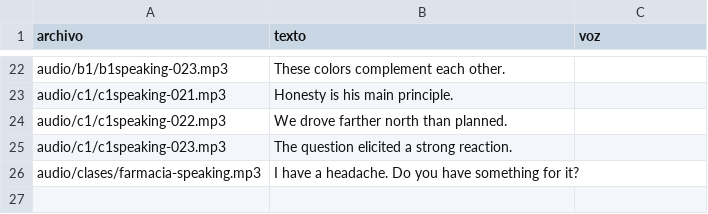
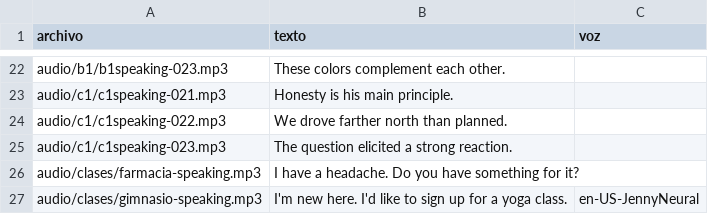
Before and after one commit to Fio42/Ingles_Con_Leo, a CSV file: tools/lista_audios.csv, drawn as a sheet; only a part is shown, gaps mark what is left out.

Commit message:
Agregar clase interactiva en el gimnasio con voz Jenny

```diff
--- a/tools/lista_audios.csv
+++ b/tools/lista_audios.csv
@@ -26 +26,2 @@ audio/c1/c1speaking-023.mp3,The question elicited a strong reaction.,
 audio/clases/farmacia-speaking.mp3,I have a headache. Do you have something for it?,
+audio/clases/gimnasio-speaking.mp3,"I'm new here. I'd like to sign up for a yoga class.",en-US-JennyNeural
```
Also changed, not shown: 5 other files.
